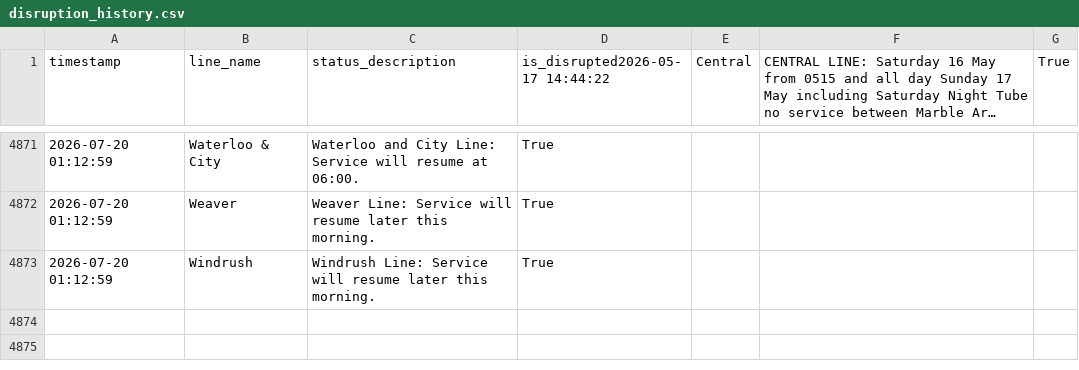
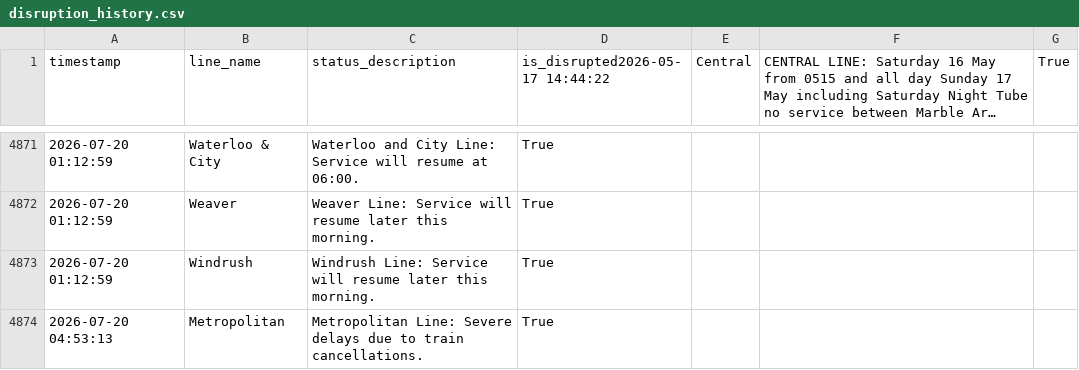
Before and after one commit to CharleyYeung/Data_Analysis, a CSV file: TfL-Realtime-Track/disruption_history.csv, drawn as a sheet; only a part is shown, gaps mark what is left out; long unchanged cells end in …; the diff names each change by its address in the sheet, - before the commit and + after, or states it on an @@ line.

```diff
--- a/TfL-Realtime-Track/disruption_history.csv
+++ b/TfL-Realtime-Track/disruption_history.csv
+row 4874: 2026-07-20 04:53:13 | Metropolitan | Metropolitan Line: Severe delays due to train cancellations. | True
```
Also changed, not shown: 1 other file.
